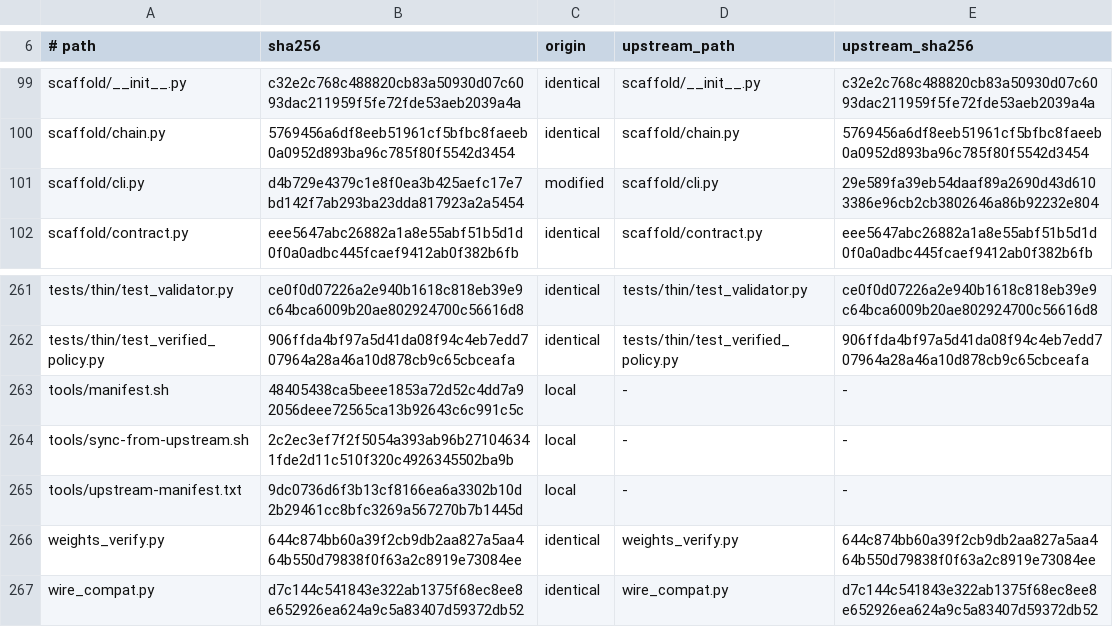
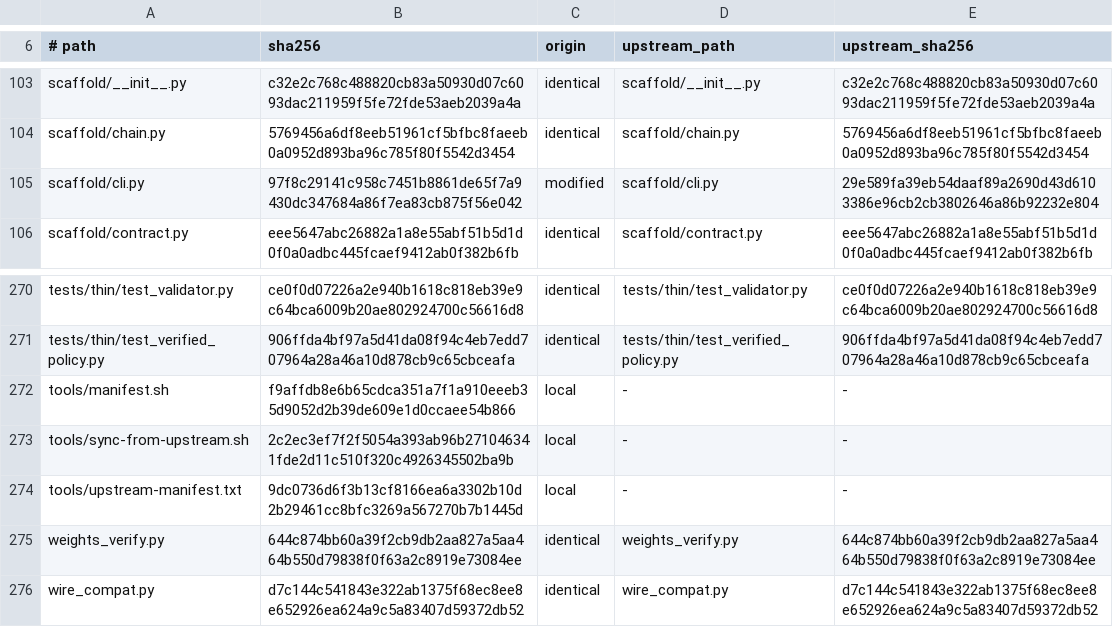
Before and after one commit to cathedralai/cathedral-validator, a TSV file: MANIFEST.origin.tsv, drawn as a sheet; only a part is shown, gaps mark what is left out; the diff covers the shown part only.

```diff
--- a/MANIFEST.origin.tsv
+++ b/MANIFEST.origin.tsv
@@ -100,3 +104,3 @@ scaffold/__init__.py	c32e2c768c488820cb83a50930d07c6093dac211959f5fe72fde53aeb20
 scaffold/chain.py	5769456a6df8eeb51961cf5bfbc8faeeb0a0952d893ba96c785f80f5542d3454	identical	scaffold/chain.py	5769456a6df8eeb51961cf5bfbc8faeeb0a0952d893ba96c785f80f5542d3454
-scaffold/cli.py	d4b729e4379c1e8f0ea3b425aefc17e7bd142f7ab293ba23dda817923a2a5454	modified	scaffold/cli.py	29e589fa39eb54daaf89a2690d43d6103386e96cb2cb3802646a86b92232e804
+scaffold/cli.py	97f8c29141c958c7451b8861de65f7a9430dc347684a86f7ea83cb875f56e042	modified	scaffold/cli.py	29e589fa39eb54daaf89a2690d43d6103386e96cb2cb3802646a86b92232e804
 scaffold/contract.py	eee5647abc26882a1a8e55abf51b5d1d0f0a0adbc445fcaef9412ab0f382b6fb	identical	scaffold/contract.py	eee5647abc26882a1a8e55abf51b5d1d0f0a0adbc445fcaef9412ab0f382b6fb
@@ -262,3 +271,3 @@ tests/thin/test_validator.py	ce0f0d07226a2e940b1618c818eb39e9c64bca6009b20ae8029
 tests/thin/test_verified_policy.py	906ffda4bf97a5d41da08f94c4eb7edd707964a28a46a10d878cb9c65cbceafa	identical	tests/thin/test_verified_policy.py	906ffda4bf97a5d41da08f94c4eb7edd707964a28a46a10d878cb9c65cbceafa
-tools/manifest.sh	48405438ca5beee1853a72d52c4dd7a92056deee72565ca13b92643c6c991c5c	local	-	-
+tools/manifest.sh	f9affdb8e6b65cdca351a7f1a910eeeb35d9052d2b39de609e1d0ccaee54b866	local	-	-
 tools/sync-from-upstream.sh	2c2ec3ef7f2f5054a393ab96b271046341fde2d11c510f320c4926345502ba9b	local	-	-
```
Also changed, not shown: 9 added rows and 7 edited cells elsewhere in this file, 2 other files.
